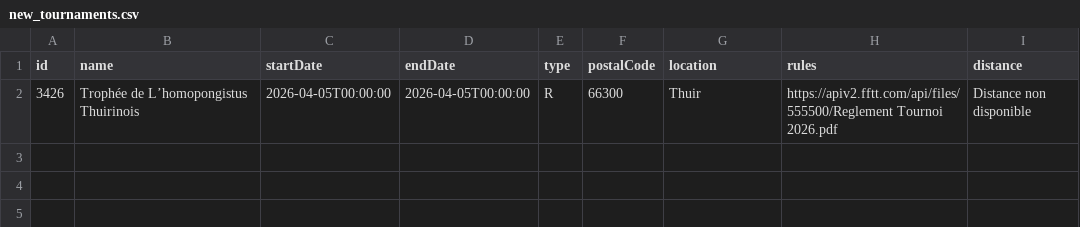
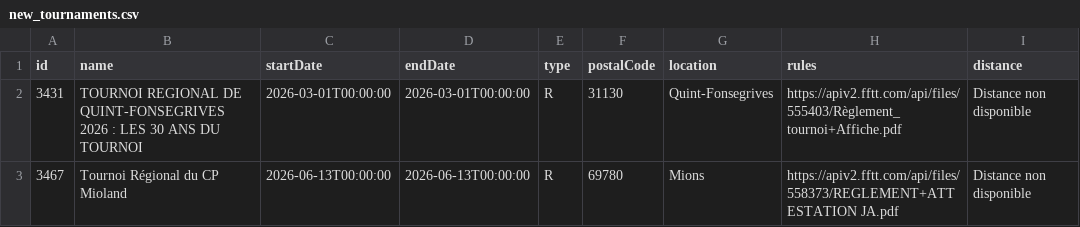
Before and after one commit to dcuenot/scrape_tournaments, a CSV file: csv/new_tournaments.csv, drawn as a sheet; removed rows and columns are numbered as before the commit, all else as after; the diff names each change by its address in the sheet, - before the commit and + after, or states it on an @@ line.

```diff
--- a/csv/new_tournaments.csv
+++ b/csv/new_tournaments.csv
-row 2: 3426 | Trophée de L’homopongistus Thuirinois | 2026-04-05T00:00:00 | 2026-04-05T00:00:00 | R | 66300 | Thuir | https://apiv2.fftt.com/api/files/555500/Reglement Tournoi 2026.pdf | Distance non disponible
+row 2: 3431 | TOURNOI REGIONAL DE QUINT-FONSEGRIVES 2026 : LES 30 ANS DU TOURNOI | 2026-03-01T00:00:00 | 2026-03-01T00:00:00 | R | 31130 | Quint-Fonsegrives | https://apiv2.fftt.com/api/files/555403/Règlement_tournoi+Affiche.pdf | Distance non disponible
+row 3: 3467 | Tournoi Régional du CP Mioland | 2026-06-13T00:00:00 | 2026-06-13T00:00:00 | R | 69780 | Mions | https://apiv2.fftt.com/api/files/558373/REGLEMENT+ATTESTATION JA.pdf | Distance non disponible
```
Also changed, not shown: csv/tournois.csv.
